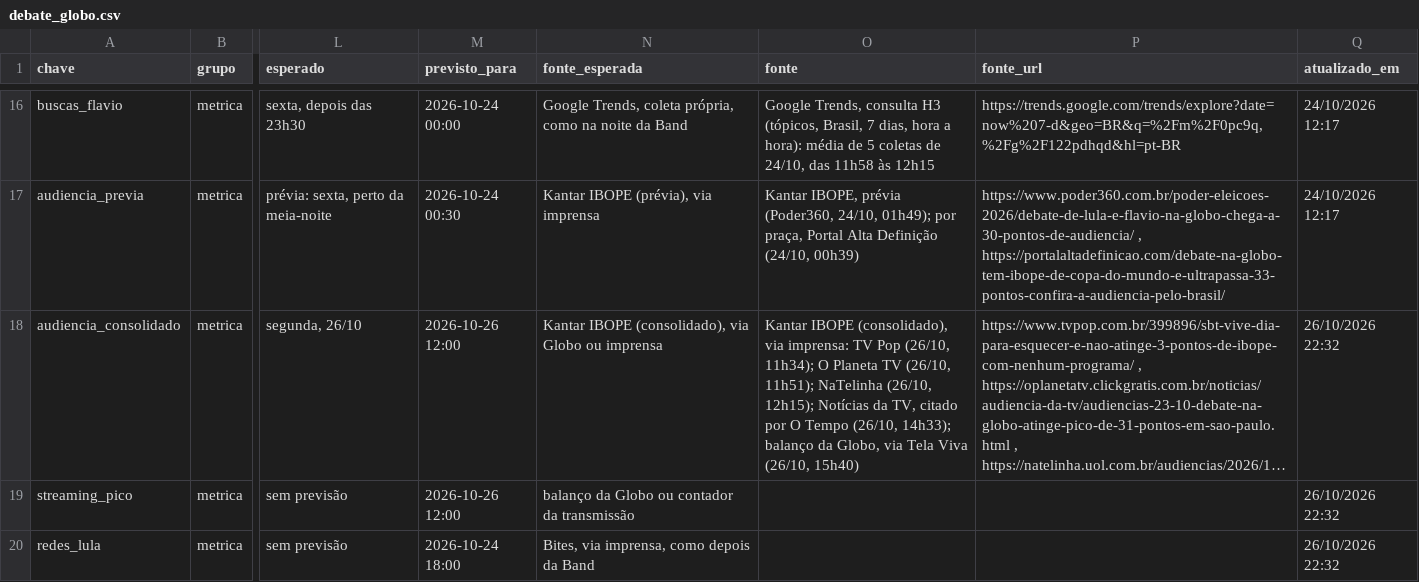
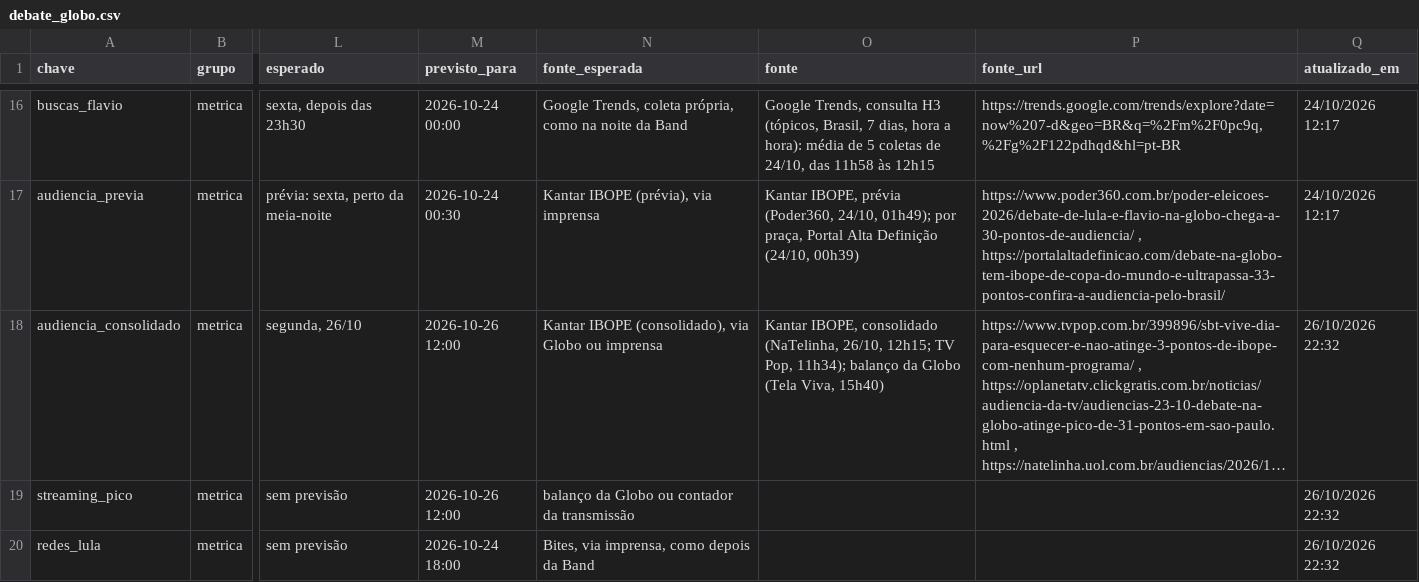
Before and after one commit to vizudados/eleicoes-2026, a CSV file: dados/pbi/debate_globo.csv, drawn as a sheet; only a part is shown, gaps mark what is left out; long unchanged cells end in …; the diff names each change by its address in the sheet, - before the commit and + after, or states it on an @@ line.

```diff
--- a/dados/pbi/debate_globo.csv
+++ b/dados/pbi/debate_globo.csv
-O18 (fonte): Kantar IBOPE (consolidado), via imprensa: TV Pop (26/10, 11h34); O Planeta TV (26/10, 11h51); NaTelinha (26/10, 12h15); Notícias da TV, citado por O Tempo (26/10, 14h33); balanço da Globo, via Tela Viva (26/10, 15h40)
+O18 (fonte): Kantar IBOPE, consolidado (NaTelinha, 26/10, 12h15; TV Pop, 11h34); balanço da Globo (Tela Viva, 15h40)
```
